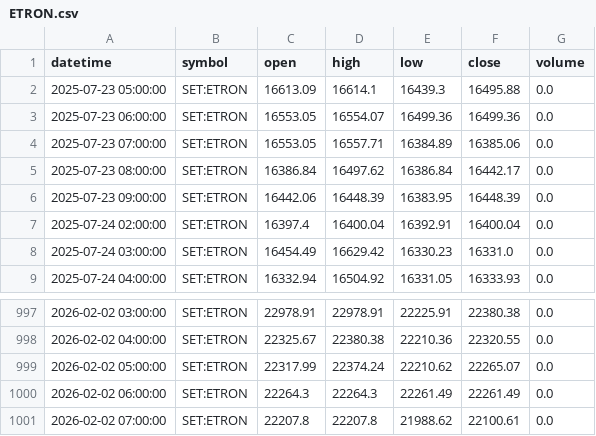
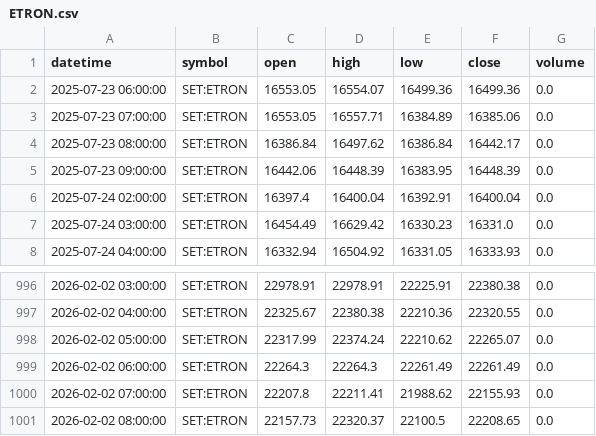
Before and after one commit to FameIllusionMaya/Relative_Rotation_Graph, a CSV file: data/1h/ETRON.csv, drawn as a sheet; only a part is shown, gaps mark what is left out.

```diff
--- a/data/1h/ETRON.csv
+++ b/data/1h/ETRON.csv
@@ -1,3 +1,2 @@
 datetime,symbol,open,high,low,close,volume
-2025-07-23 05:00:00,SET:ETRON,16613.09,16614.1,16439.3,16495.88,0.0
 2025-07-23 06:00:00,SET:ETRON,16553.05,16554.07,16499.36,16499.36,0.0
@@ -1000,2 +999,3 @@ datetime,symbol,open,high,low,close,volume
 2026-02-02 06:00:00,SET:ETRON,22264.3,22264.3,22261.49,22261.49,0.0
-2026-02-02 07:00:00,SET:ETRON,22207.8,22207.8,21988.62,22100.61,0.0
+2026-02-02 07:00:00,SET:ETRON,22207.8,22211.41,21988.62,22155.93,0.0
+2026-02-02 08:00:00,SET:ETRON,22157.73,22320.37,22100.5,22208.65,0.0
```
Also changed, not shown: data/1h/FIN.csv, data/1h/FOOD.csv, 25 other files.
